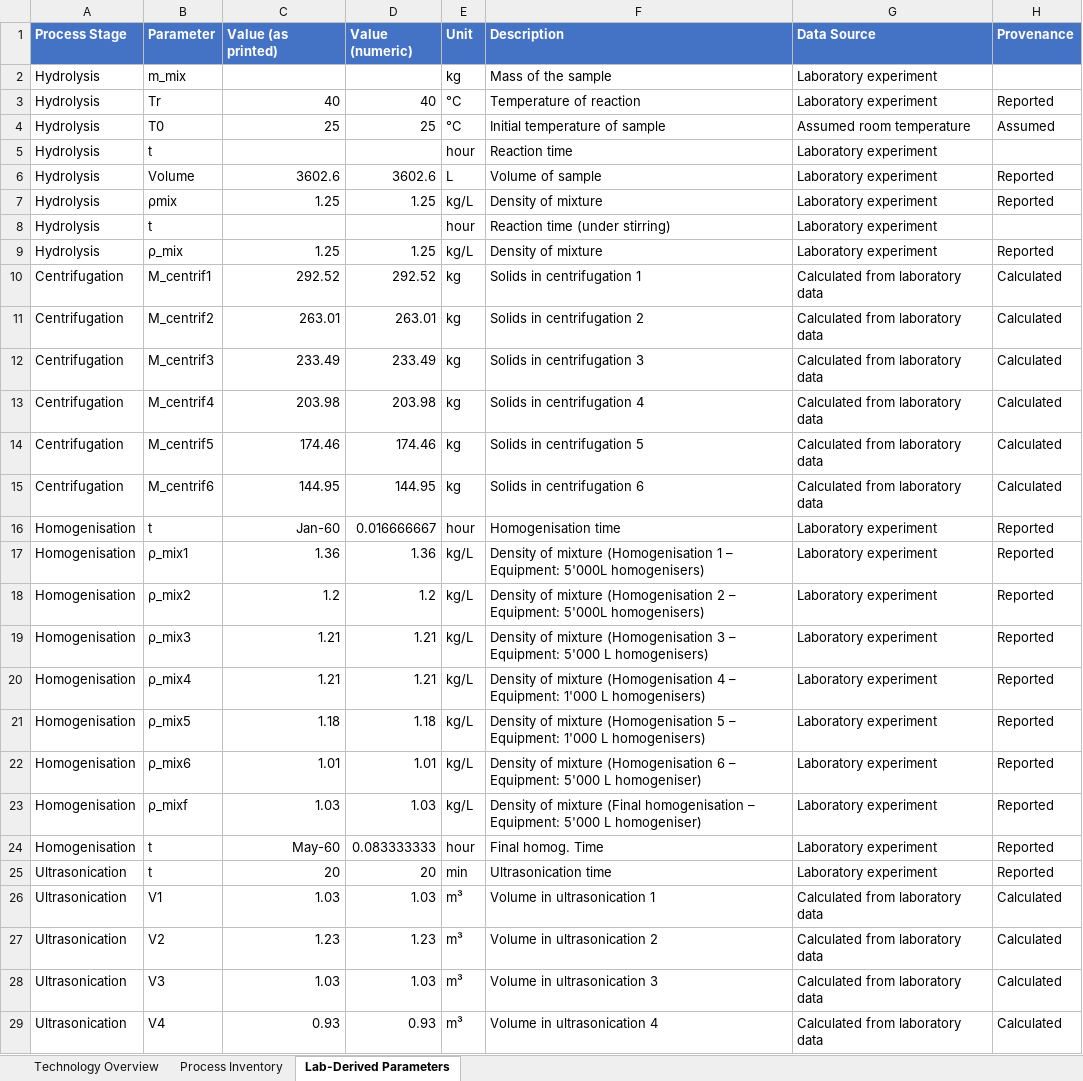
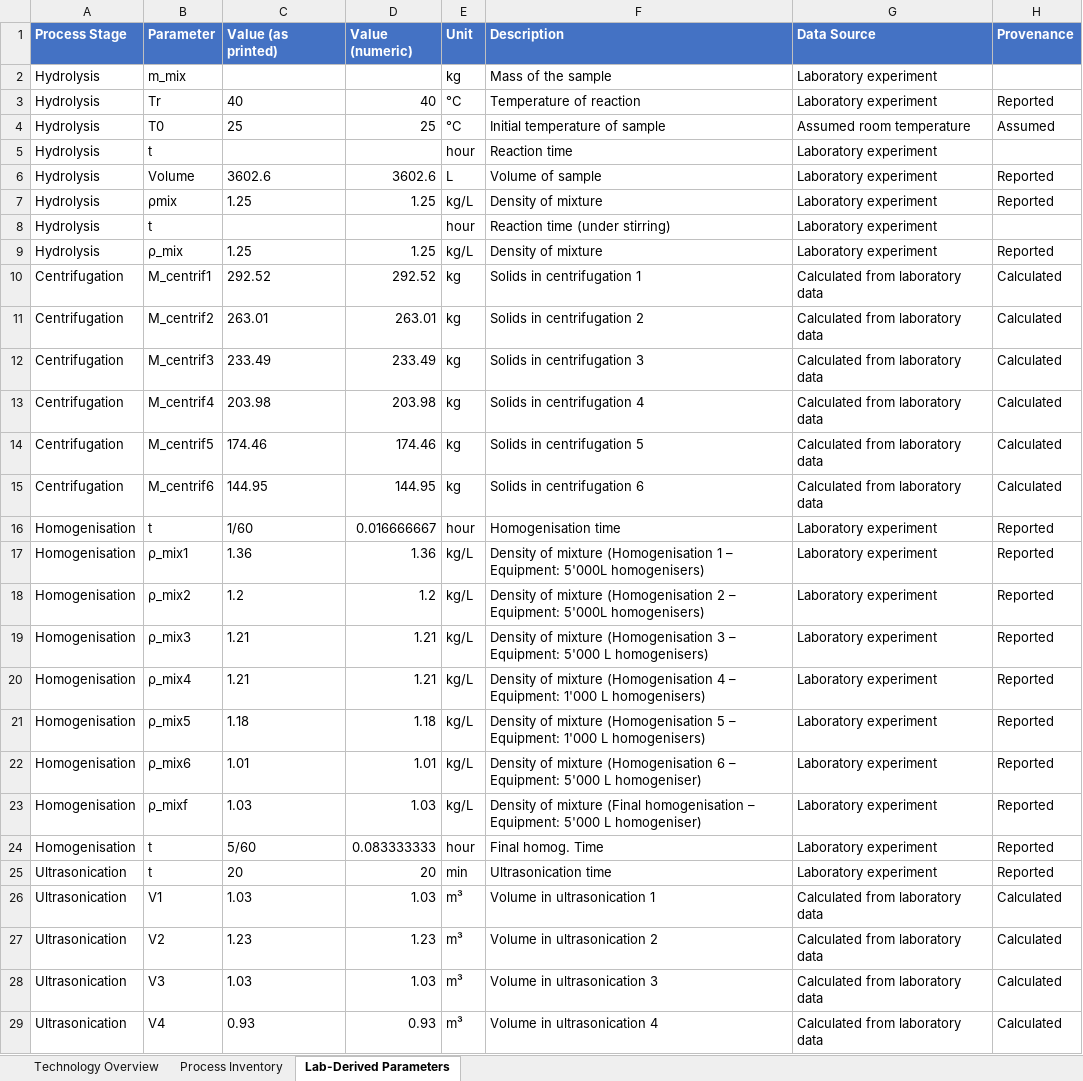
Before and after one commit to janecww/exante-agents, an Excel workbook: cases/01_MKS_completeness_DOWN_minimal/laboratory_case_workbook.xlsx, sheet Lab-Derived Parameters, drawn as a sheet; only a part is shown; values as stored, in another font and other column widths than the file's, no borders; the diff covers the shown part only; the diff names each change by its address in the sheet, - before the commit and + after, or states it on an @@ line.

Commit message:
Cases 01 and 02: baseline equipment Notes; case 01 "as printed" values fixed
Process Inventory Notes copied from the baseline workbook (household mixer,
lab centrifuge, probe sonicator, passive dialysis, Ultra-Turrax), so the
scenarios differ from the baseline only in their intended test changes.
Case 01: "Value (as printed)" restored from the baseline (1/60 and 5/60
had become 1960 dates). Test removals (starch, P06 water, m_mix,
hydrolysis times) and case 02's four added rows are unchanged.

```diff
--- a/cases/01_MKS_completeness_DOWN_minimal/laboratory_case_workbook.xlsx (sheet Lab-Derived Parameters)
+++ b/cases/01_MKS_completeness_DOWN_minimal/laboratory_case_workbook.xlsx (sheet Lab-Derived Parameters)
-C3:C4 alignment: right
+C3:C4 alignment: left
-C6:C7 alignment: right
+C6:C7 alignment: left
-C9:C15 alignment: right
+C9:C15 alignment: left
-C16 (Value (as printed)): Jan-60
+C16 (Value (as printed)): 1/60
-C17:C23 alignment: right
+C17:C23 alignment: left
-C24 (Value (as printed)): May-60
+C24 (Value (as printed)): 5/60
-C25:C29 alignment: right
+C25:C29 alignment: left
```
Also changed, not shown: cell formats elsewhere in this sheet, sheet Process Inventory, cases/02_MKS_completeness_UP_ultrasonication/laboratory_case_workbook.xlsx.
